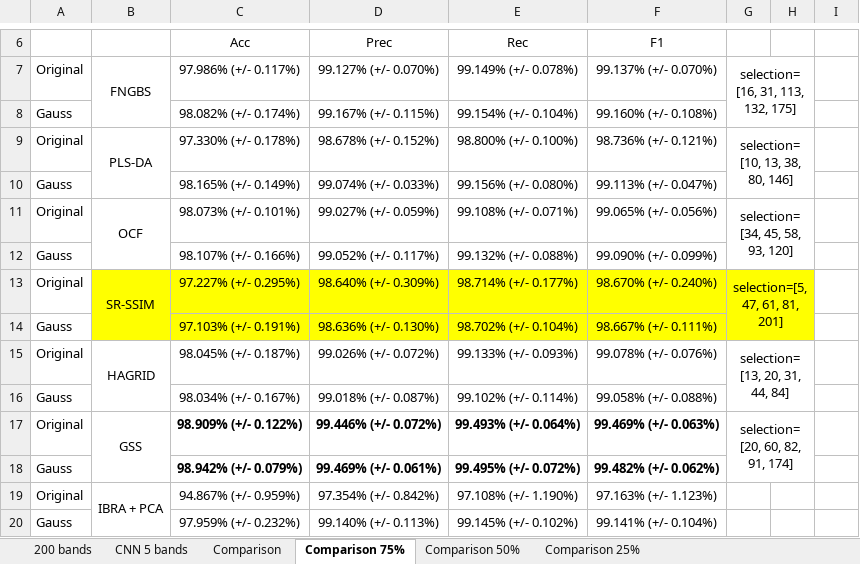
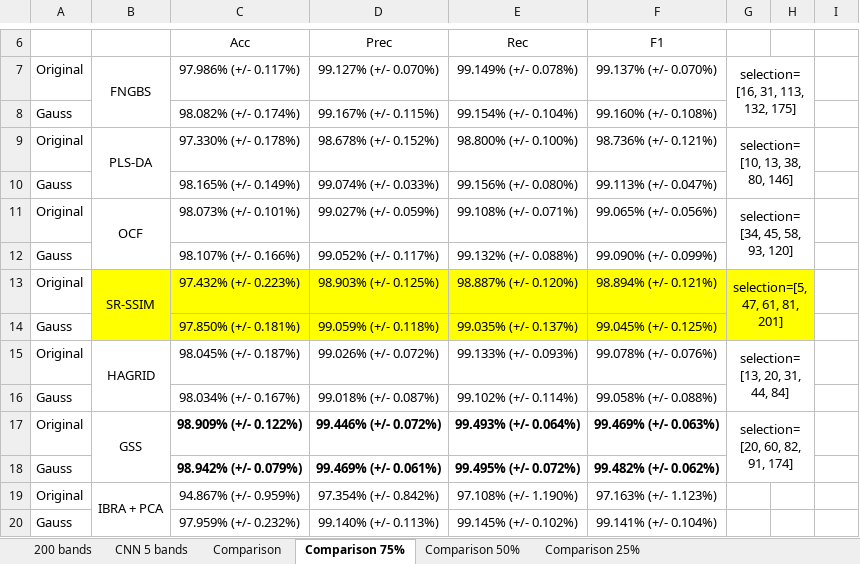
Before and after one commit to NISL-MSU/HSI-BandSelection, an Excel workbook: SA/results/SummarySA.xlsx, sheet Comparison 75%, drawn as a sheet; only a part is shown, gaps mark what is left out; values as stored, in another font and other column widths than the file's, no borders; the diff names each change by its address in the sheet, - before the commit and + after, or states it on an @@ line.

```diff
--- a/SA/results/SummarySA.xlsx (sheet Comparison 75%)
+++ b/SA/results/SummarySA.xlsx (sheet Comparison 75%)
-C13 (Acc): 97.227% (+/- 0.295%)
+C13 (Acc): 97.432% (+/- 0.223%)
-D13 (Prec): 98.640% (+/- 0.309%)
+D13 (Prec): 98.903% (+/- 0.125%)
-E13 (Rec): 98.714% (+/- 0.177%)
+E13 (Rec): 98.887% (+/- 0.120%)
-F13 (F1): 98.670% (+/- 0.240%)
+F13 (F1): 98.894% (+/- 0.121%)
-C14 (Acc): 97.103% (+/- 0.191%)
+C14 (Acc): 97.850% (+/- 0.181%)
-D14 (Prec): 98.636% (+/- 0.130%)
+D14 (Prec): 99.059% (+/- 0.118%)
-E14 (Rec): 98.702% (+/- 0.104%)
+E14 (Rec): 99.035% (+/- 0.137%)
-F14 (F1): 98.667% (+/- 0.111%)
+F14 (F1): 99.045% (+/- 0.125%)
```
Also changed, not shown: sheet Comparison 50%, sheet Comparison 25%, sheet Comparison, IP/results/SummaryIP.xlsx, 2 other files.
